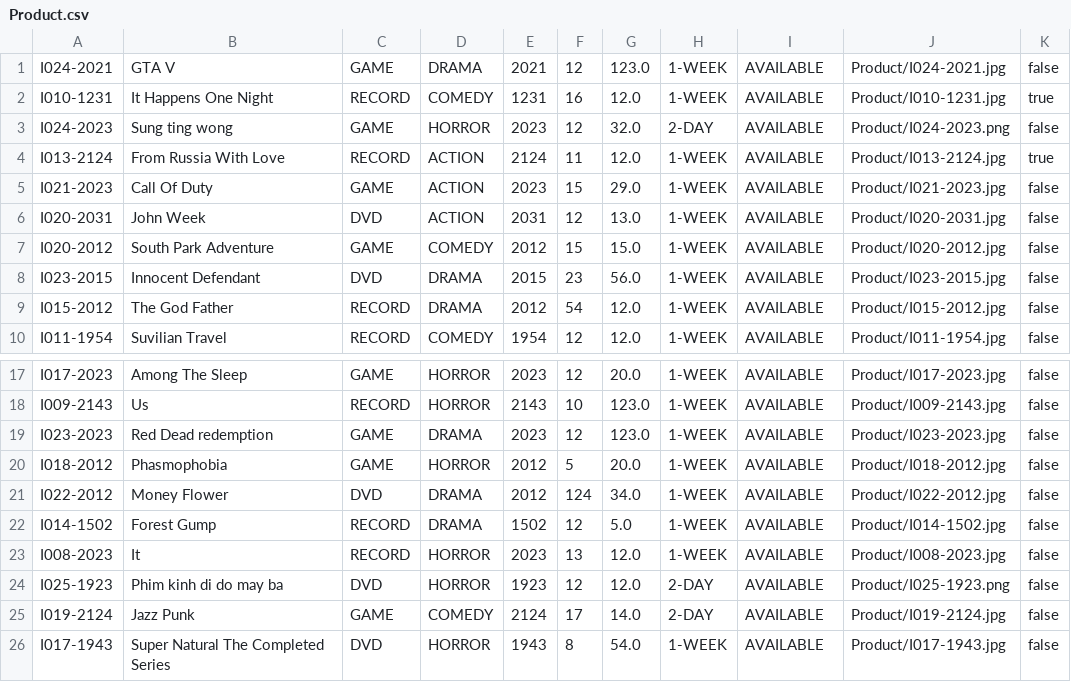
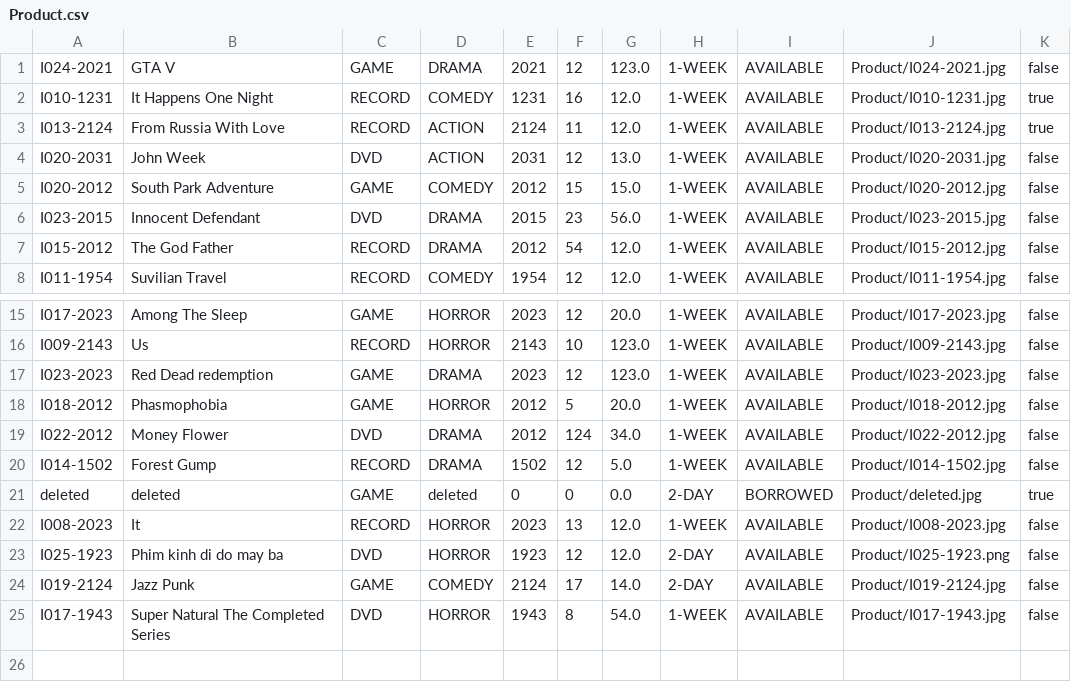
Before and after one commit to TrungNgo21/rentalShop, a CSV file: src/main/java/DataFile/Product.csv, drawn as a sheet; only a part is shown, gaps mark what is left out; removed rows and columns are numbered as before the commit, all else as after; the diff names each change by its address in the sheet, - before the commit and + after, or states it on an @@ line.

Commit message:
fix big bugs about the delete product

```diff
--- a/src/main/java/DataFile/Product.csv
+++ b/src/main/java/DataFile/Product.csv
-row 3: I024-2023 | Sung ting wong | GAME | HORROR | 2023 | 12 | 32.0 | 2-DAY | AVAILABLE | Product/I024-2023.png | false
-row 5: I021-2023 | Call Of Duty | GAME | ACTION | 2023 | 15 | 29.0 | 1-WEEK | AVAILABLE | Product/I021-2023.jpg | false
+row 21: deleted | deleted | GAME | deleted | 0 | 0 | 0.0 | 2-DAY | BORROWED | Product/deleted.jpg | true
```
Also changed, not shown: src/main/java/DataFile/AdminOrders.csv, src/main/java/DataFile/AdminOrdersDetail.csv, 16 other files.
